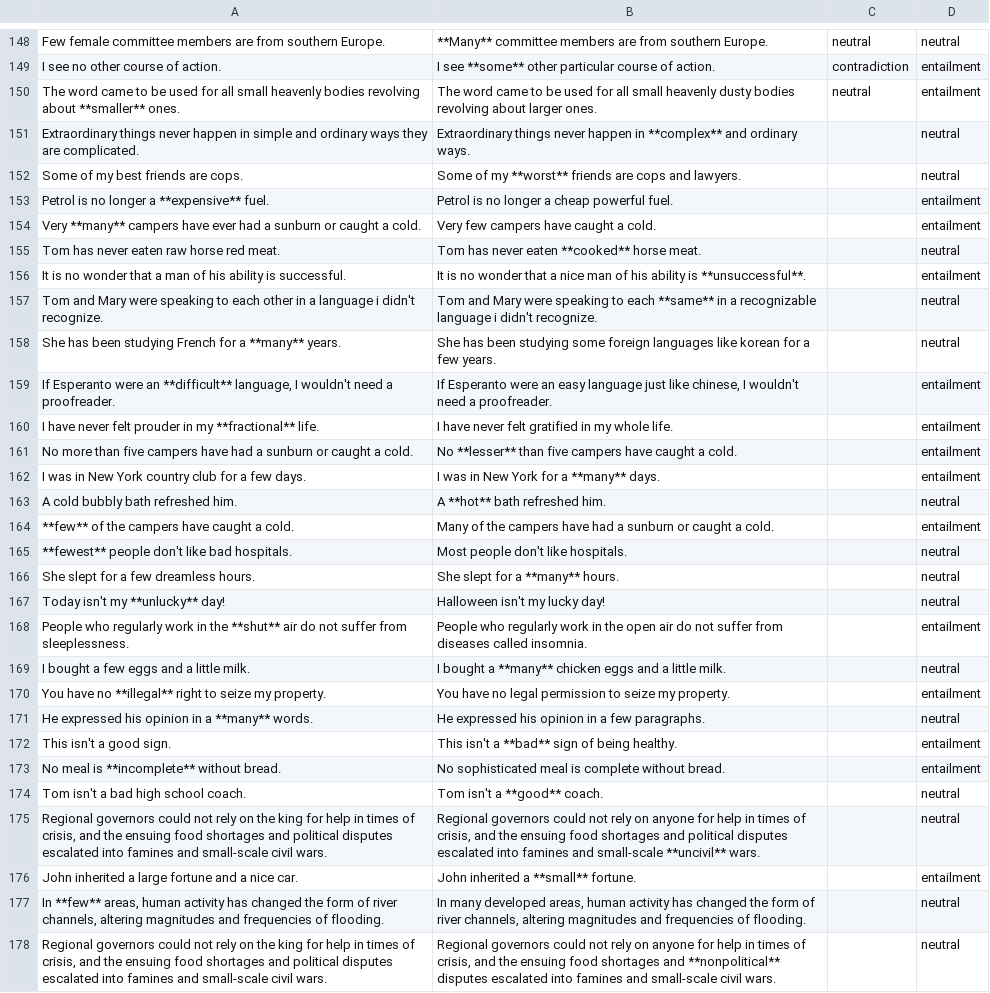
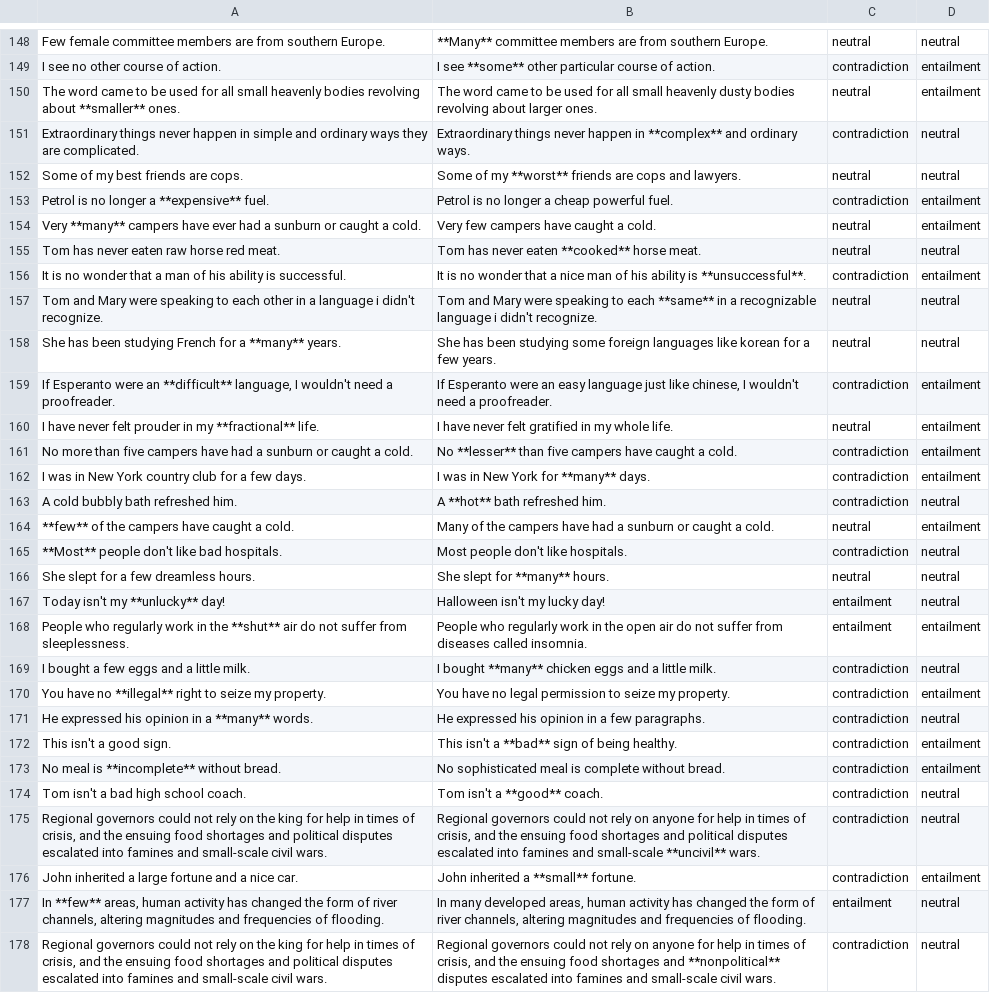
Before and after one commit to stefanDeveloper/inference, a CSV file: data/med_adjectives_1.csv, drawn as a sheet; only a part is shown, gaps mark what is left out; the diff covers the shown part only; the diff names each change by its address in the sheet, - before the commit and + after, or states it on an @@ line.

Commit message:
Add 151-300

```diff
--- a/data/med_adjectives_1.csv
+++ b/data/med_adjectives_1.csv
-C151: (empty)
+C151: contradiction
-C152: (empty)
+C152: neutral
-C153: (empty)
+C153: contradiction
-C154:C155: (empty)
+C154:C155: neutral
-C156: (empty)
+C156: contradiction
-C157:C158: (empty)
+C157:C158: neutral
-C159: (empty)
+C159: contradiction
-C160: (empty)
+C160: neutral
-C161:C163: (empty)
+C161:C163: contradiction
-B162: I was in New York for a **many** days.
+B162: I was in New York for **many** days.
-C164: (empty)
+C164: neutral
-A165: **fewest** people don't like bad hospitals.
+A165: **Most** people don't like bad hospitals.
-C165: (empty)
+C165: contradiction
-B166: She slept for a **many** hours.
+B166: She slept for **many** hours.
-C166: (empty)
+C166: neutral
-C167:C168: (empty)
+C167:C168: entailment
-B169: I bought a **many** chicken…
+B169: I bought **many** chicken…
-C169:C176: (empty)
+C169:C176: contradiction
-C177: (empty)
+C177: entailment
-C178: (empty)
+C178: contradiction
```
Also changed, not shown: 135 edited cells elsewhere in this file.
